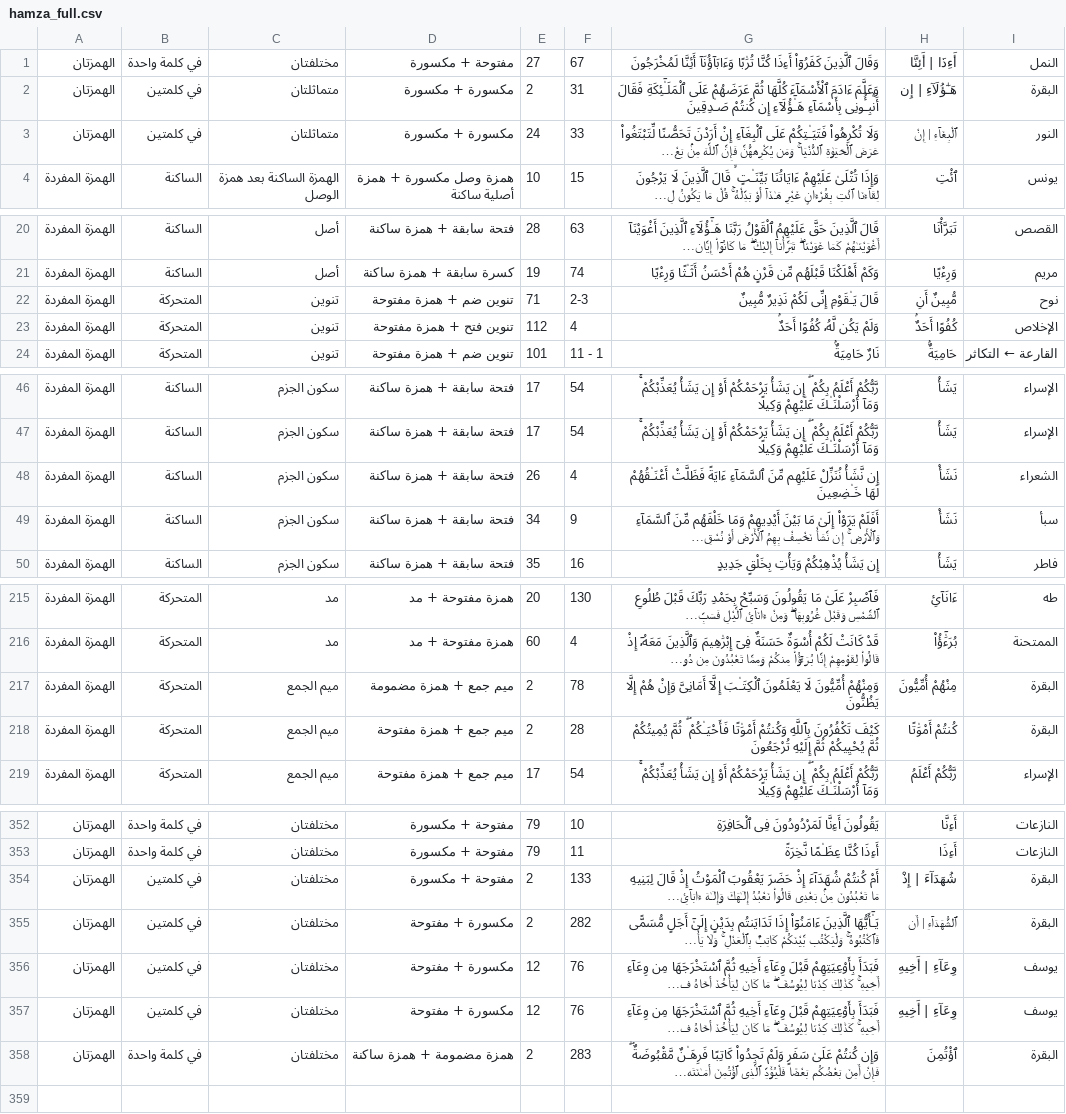
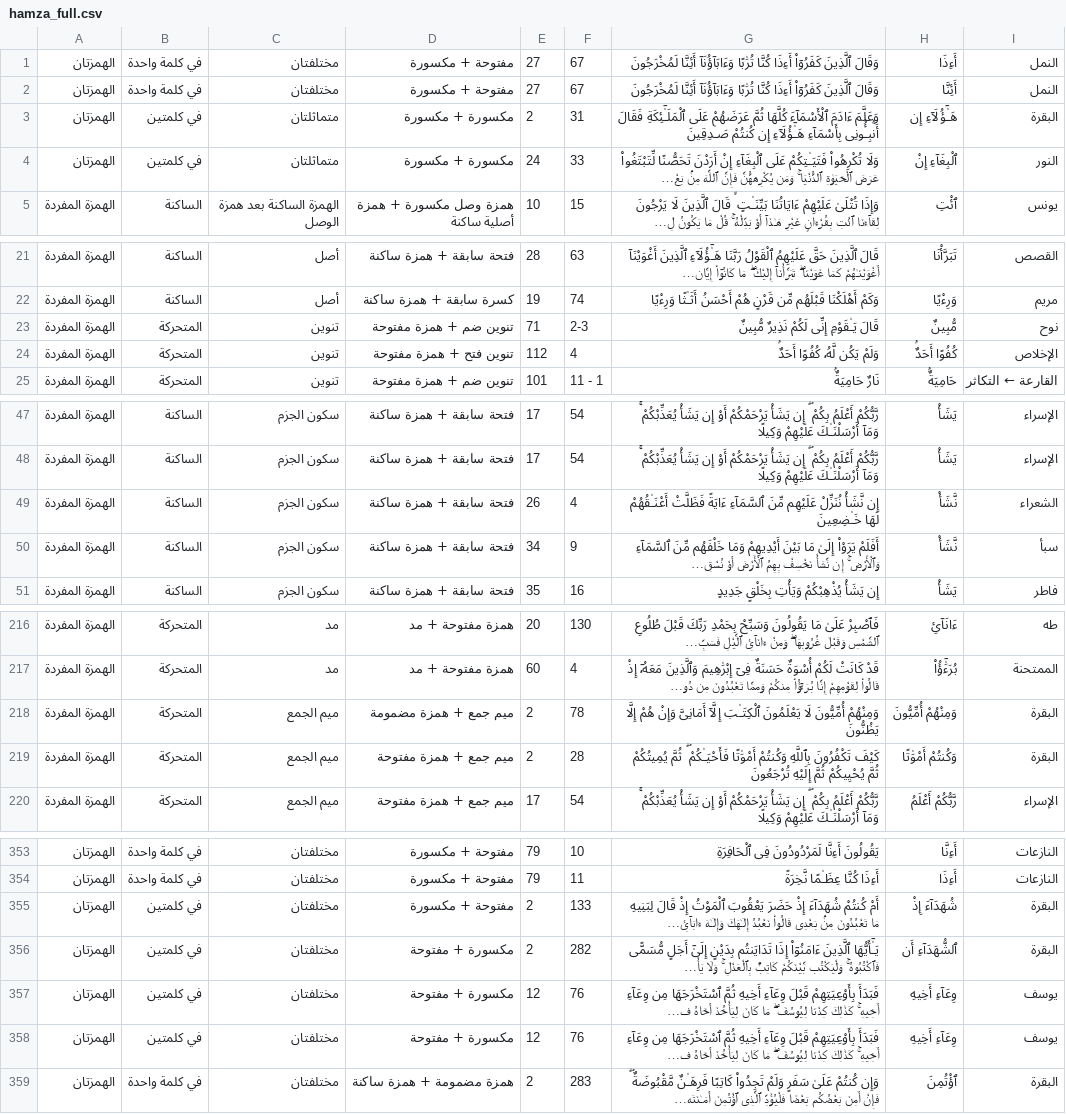
Before and after one commit to anwer2222/Quran_u, a CSV file: public/hamza_full.csv, drawn as a sheet; only a part is shown, gaps mark what is left out; long unchanged cells end in …; addresses are those after the commit; the diff covers the shown part only; the diff names each change by its address in the sheet, - before the commit and + after, or states it on an @@ line.

```diff
--- a/public/hamza_full.csv
+++ b/public/hamza_full.csv
+row 1: الهمزتان | في كلمة واحدة | مختلفتان | مفتوحة + مكسورة | 27 | 67 | وَقَالَ ٱلَّذِينَ كَفَرُوٓا۟ أَءِذَا كُنَّا تُرَٰبًا وَءَابَآؤُنَآ أَئِنَّا لَمُخْرَجُونَ | أَءِذَا | النمل
-H2: أَءِذَا | أَئِنَّا
+H2: أَئِنَّا
-H3: هَـٰٓؤُلَآءِ | إِن
+H3: هَـٰٓؤُلَآءِ إِن
-H4: ٱلْبِغَآءِ | إِنْ
+H4: ٱلْبِغَآءِ إِنْ
-H23: مُّبِينٌ أَنِ
+H23: مُّبِينٌ
-H49:H50: نَشَأْ
+H49:H50: نَّشَأْ
-H218: مِنْهُمْ أُمِّيُّونَ
+H218: وَمِنْهُمْ أُمِّيُّونَ
-H219: كُنتُمْ أَمْوَٰتًا
+H219: وَكُنتُمْ أَمْوَٰتًا
-H355: شُهَدَآءَ | إِذْ
+H355: شُهَدَآءَ إِذْ
-H356: ٱلشُّهَدَآءِ | أَن
+H356: ٱلشُّهَدَآءِ أَن
-H357:H358: وِعَآءِ | أَخِيهِ
+H357:H358: وِعَآءِ أَخِيهِ
```
Also changed, not shown: 53 edited cells elsewhere in this file, 6 other files.
